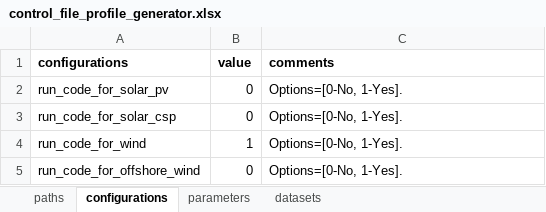
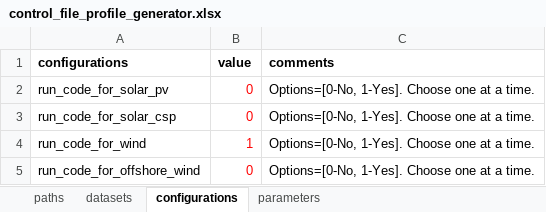
Before and after one commit to VUB-HYDR/model_supply_regions, an Excel workbook: 2_profile_generator/control_file_profile_generator.xlsx, sheet configurations, drawn as a sheet; values as stored, in another font and other column widths than the file's, no borders; table styles not drawn; the diff names each change by its address in the sheet, - before the commit and + after, or states it on an @@ line.

Commit message:
simplified control files, improved weighted profile statistics across MSRs (script 2), more Excel-friendly time series output (script 4)

```diff
--- a/2_profile_generator/control_file_profile_generator.xlsx (sheet configurations)
+++ b/2_profile_generator/control_file_profile_generator.xlsx (sheet configurations)
@@ sheet tab order changed: paths | datasets | configurations | parameters @@
-B2:B5 text colour: black
+B2:B5 text colour: #FF0000
-C2:C5 (comments): Options=[0-No, 1-Yes].
+C2:C5 (comments): Options=[0-No, 1-Yes]. Choose one at a time.
```
Also changed, not shown: sheet datasets, sheet parameters, sheet paths, 1_msr_creator/control_file_msr_creator.xlsx, 3_attributor_combiner/control_file_attributor_combiner.xlsx, 5 other files.
